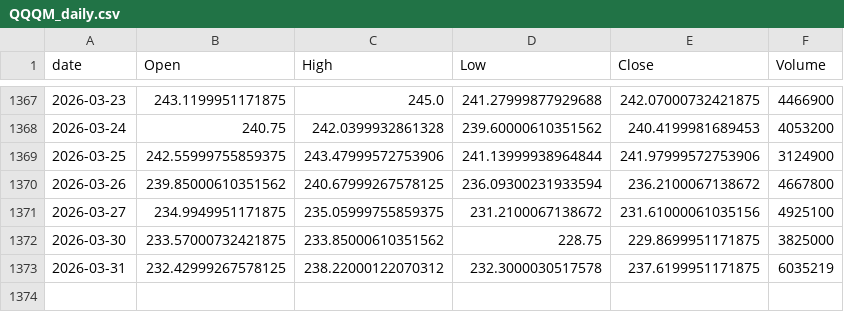
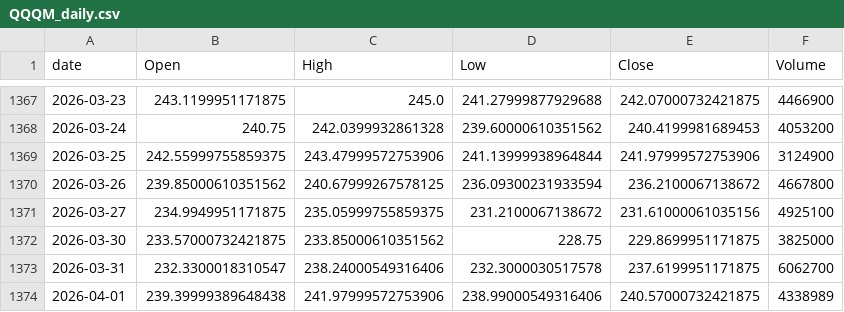
Before and after one commit to jeencare/sp500-strategy, a CSV file: data/QQQM_daily.csv, drawn as a sheet; only a part is shown, gaps mark what is left out.

```diff
--- a/data/QQQM_daily.csv
+++ b/data/QQQM_daily.csv
@@ -1372,2 +1372,3 @@
 2026-03-30,233.57000732421875,233.85000610351562,228.75,229.8699951171875,3825000
-2026-03-31,232.42999267578125,238.22000122070312,232.3000030517578,237.6199951171875,6035219
+2026-03-31,232.3300018310547,238.24000549316406,232.3000030517578,237.6199951171875,6062700
+2026-04-01,239.39999389648438,241.97999572753906,238.99000549316406,240.57000732421875,4338989
```
Also changed, not shown: data/QLD_daily.csv, data/SPYM_daily.csv, 10 other files.
